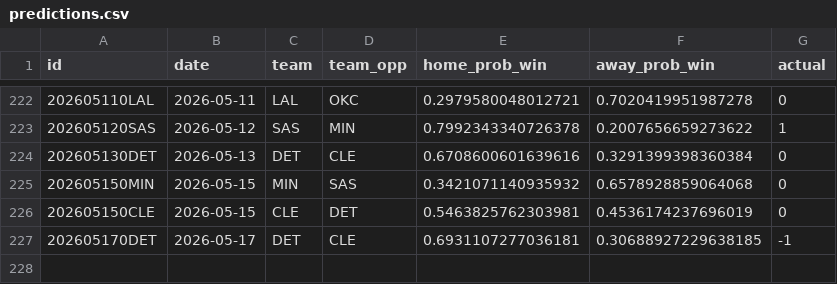
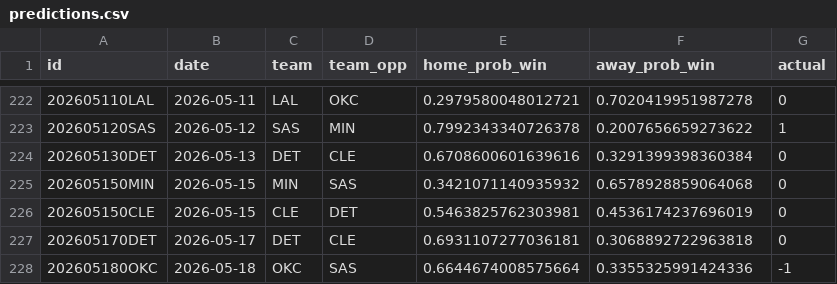
Before and after one commit to RaresPetrisor22/predicting-nba-games-ml, a CSV file: data/predictions.csv, drawn as a sheet; only a part is shown, gaps mark what is left out.

```diff
--- a/data/predictions.csv
+++ b/data/predictions.csv
@@ -226,2 +226,3 @@ id,date,team,team_opp,home_prob_win,away_prob_win,actual
 202605150CLE,2026-05-15,CLE,DET,0.5463825762303981,0.4536174237696019,0
-202605170DET,2026-05-17,DET,CLE,0.6931107277036181,0.30688927229638185,-1
+202605170DET,2026-05-17,DET,CLE,0.6931107277036181,0.3068892722963818,0
+202605180OKC,2026-05-18,OKC,SAS,0.6644674008575664,0.3355325991424336,-1
```
Also changed, not shown: 2 other files.
